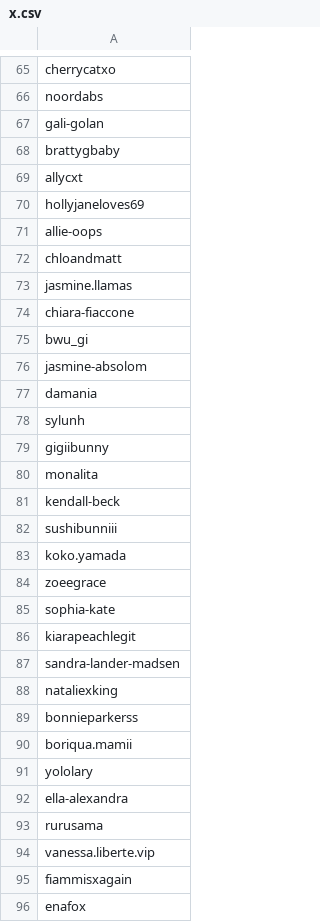
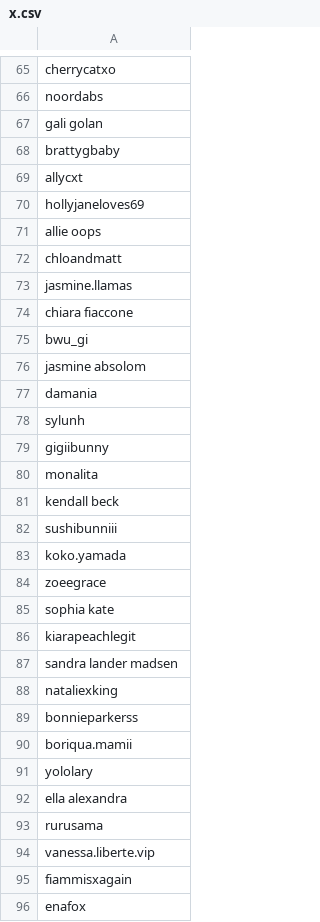
Before and after one commit to marypaaatrici/silver-chainsaw, a CSV file: x.csv, drawn as a sheet; only a part is shown, gaps mark what is left out; the diff covers the shown part only.

```diff
--- a/x.csv
+++ b/x.csv
@@ -66,3 +66,3 @@ cherrycatxo
 noordabs
-gali-golan
+gali golan
 brattygbaby
@@ -70,8 +70,8 @@ allycxt
 hollyjaneloves69
-allie-oops
+allie oops
 chloandmatt
 jasmine.llamas
-chiara-fiaccone
+chiara fiaccone
 bwu_gi
-jasmine-absolom
+jasmine absolom
 damania
@@ -80,3 +80,3 @@ gigiibunny
 monalita
-kendall-beck
+kendall beck
 sushibunniii
@@ -84,5 +84,5 @@ koko.yamada
 zoeegrace
-sophia-kate
+sophia kate
 kiarapeachlegit
-sandra-lander-madsen
+sandra lander madsen
 nataliexking
@@ -91,3 +91,3 @@ boriqua.mamii
 yololary
-ella-alexandra
+ella alexandra
 rurusama
```
Also changed, not shown: 121 edited cells elsewhere in this file.
